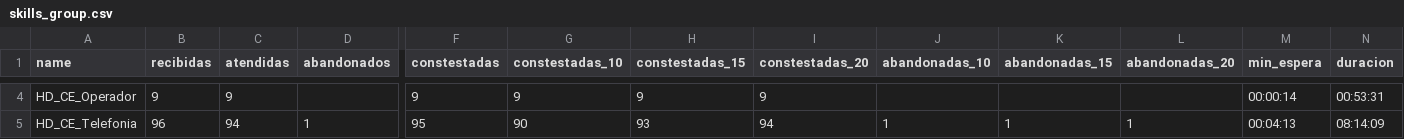
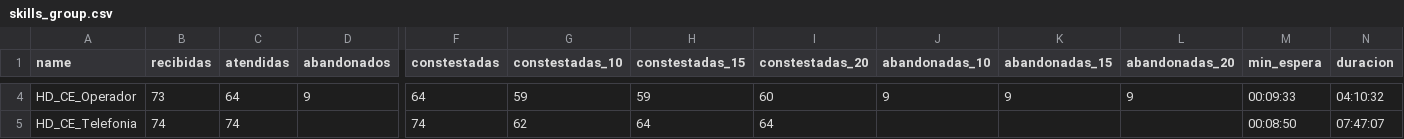
Before and after one commit to jasvir2410/cosapi_reportes, a CSV file: public/exports/skills_group.csv, drawn as a sheet; only a part is shown, gaps mark what is left out; the diff covers the shown part only; the diff names each change by its address in the sheet, - before the commit and + after, or states it on an @@ line.

```diff
--- a/public/exports/skills_group.csv
+++ b/public/exports/skills_group.csv
-B4 (recibidas): 9
+B4 (recibidas): 73
-C4 (atendidas): 9
+C4 (atendidas): 64
-D4 (abandonados): (empty)
+D4 (abandonados): 9
-F4 (constestadas): 9
+F4 (constestadas): 64
-G4 (constestadas_10): 9
+G4 (constestadas_10): 59
-H4 (constestadas_15): 9
+H4 (constestadas_15): 59
-I4 (constestadas_20): 9
+I4 (constestadas_20): 60
-J4 (abandonadas_10): (empty)
+J4 (abandonadas_10): 9
-K4 (abandonadas_15): (empty)
+K4 (abandonadas_15): 9
-L4 (abandonadas_20): (empty)
+L4 (abandonadas_20): 9
-M4 (min_espera): 00:00:14
+M4 (min_espera): 00:09:33
-N4 (duracion): 00:53:31
+N4 (duracion): 04:10:32
-B5 (recibidas): 96
+B5 (recibidas): 74
-C5 (atendidas): 94
+C5 (atendidas): 74
-D5 (abandonados): 1
+D5 (abandonados): (empty)
-F5 (constestadas): 95
+F5 (constestadas): 74
-G5 (constestadas_10): 90
+G5 (constestadas_10): 62
-H5 (constestadas_15): 93
+H5 (constestadas_15): 64
-I5 (constestadas_20): 94
+I5 (constestadas_20): 64
-J5 (abandonadas_10): 1
+J5 (abandonadas_10): (empty)
-K5 (abandonadas_15): 1
+K5 (abandonadas_15): (empty)
-L5 (abandonadas_20): 1
+L5 (abandonadas_20): (empty)
-M5 (min_espera): 00:04:13
+M5 (min_espera): 00:08:50
-N5 (duracion): 08:14:09
+N5 (duracion): 07:47:07
```
Also changed, not shown: 77 edited cells elsewhere in this file, public/exports/agent_group.csv, public/exports/day_group.csv, 31 other files.
